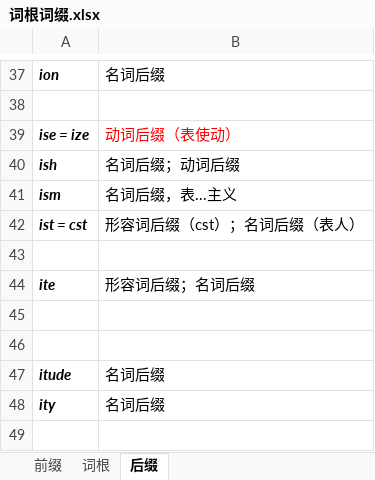
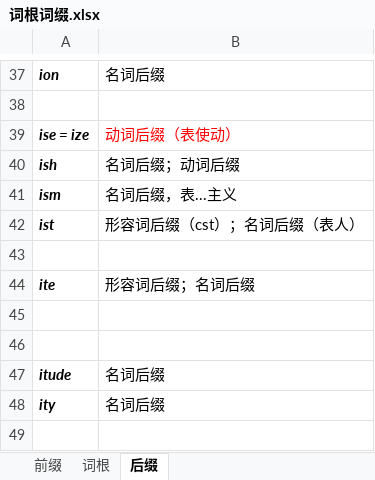
Before and after one commit to shuang-lufeisang/KnowledgeBase, an Excel workbook: English/词根词缀.xlsx, sheet 后缀, drawn as a sheet; only a part is shown, gaps mark what is left out; values as stored, in another font and other column widths than the file's, no borders; the diff names each change by its address in the sheet, - before the commit and + after, or states it on an @@ line.

```diff
--- a/English/词根词缀.xlsx (sheet 后缀)
+++ b/English/词根词缀.xlsx (sheet 后缀)
-A42: ist = cst
+A42: ist
```
Also changed, not shown: 1 other file.
